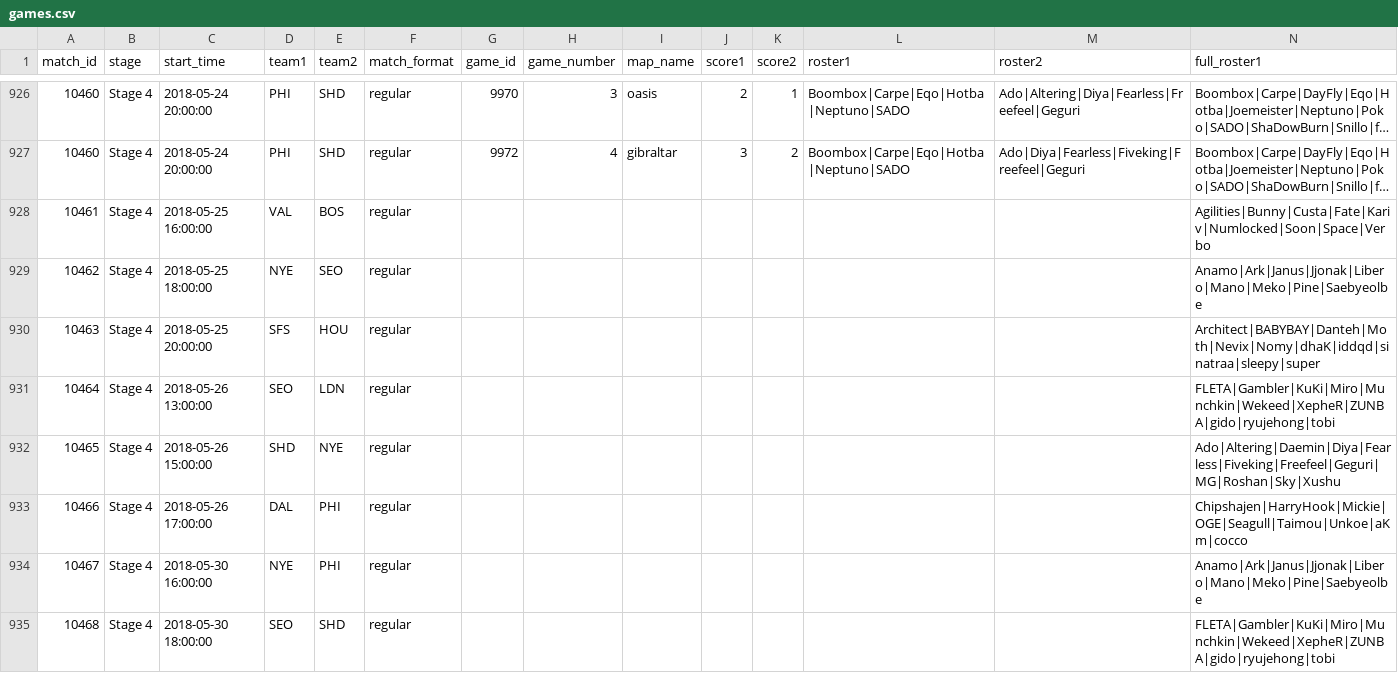
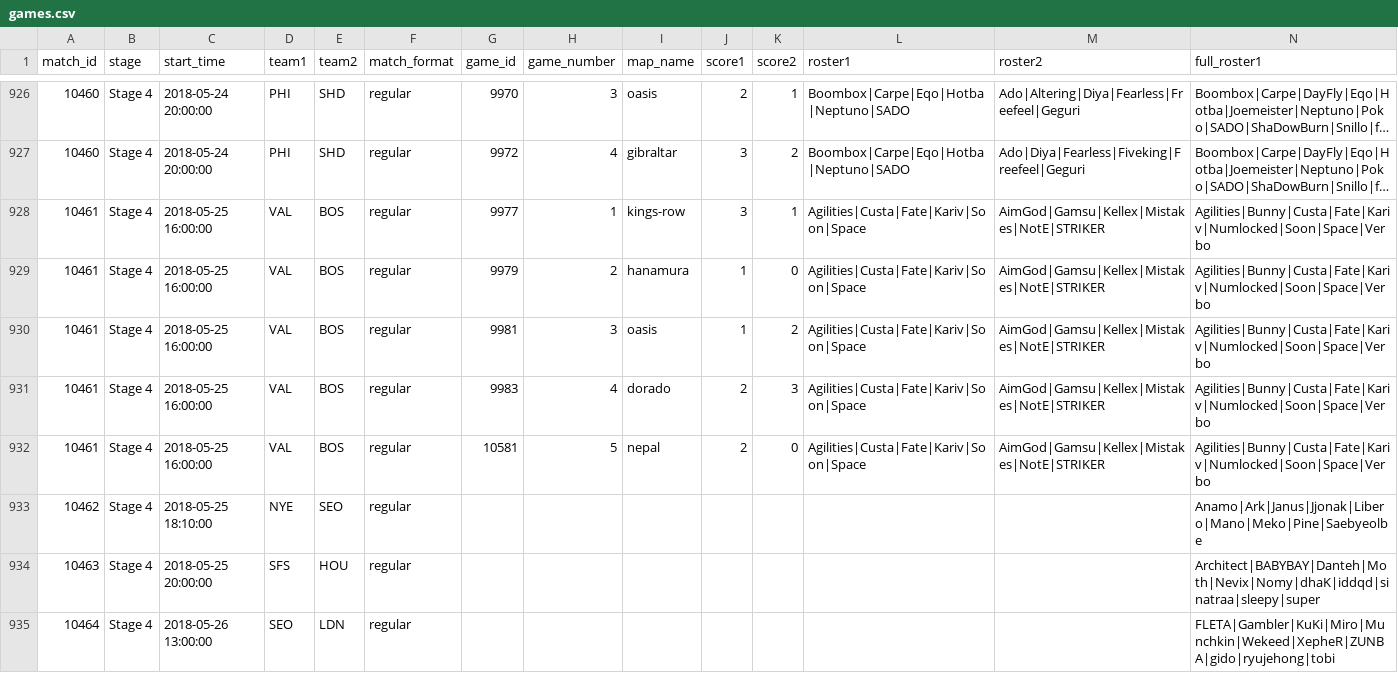
Before and after one commit to ClumsyLee/owl-sr, a CSV file: games.csv, drawn as a sheet; only a part is shown, gaps mark what is left out; the shorter side is filled out with more unchanged rows; long unchanged cells end in …; addresses are those after the commit; rows hold the shown columns only; the diff names each change by its address in the sheet, - before the commit and + after, or states it on an @@ line.

Commit message:
Update data.

```diff
--- a/games.csv
+++ b/games.csv
-G928 (game_id): (empty)
+G928 (game_id): 9977
-H928 (game_number): (empty)
+H928 (game_number): 1
-I928 (map_name): (empty)
+I928 (map_name): kings-row
-J928 (score1): (empty)
+J928 (score1): 3
-K928 (score2): (empty)
+K928 (score2): 1
-L928 (roster1): (empty)
+L928 (roster1): Agilities|Custa|Fate|Kariv|Soon|Space
-M928 (roster2): (empty)
+M928 (roster2): AimGod|Gamsu|Kellex|Mistakes|NotE|STRIKER
+row 929: 10461 | Stage 4 | 2018-05-25 16:00:00 | VAL | BOS | regular | 9979 | 2 | hanamura | 1 | 0 | Agilities|Custa|Fate|Kariv|Soon|Space | AimGod|Gamsu|Kellex|Mistakes|NotE|STRIKER | Agilities|Bunny|Custa|Fate|Kariv|Numlocked|Soon|Space|Verbo
+row 930: 10461 | Stage 4 | 2018-05-25 16:00:00 | VAL | BOS | regular | 9981 | 3 | oasis | 1 | 2 | Agilities|Custa|Fate|Kariv|Soon|Space | AimGod|Gamsu|Kellex|Mistakes|NotE|STRIKER | Agilities|Bunny|Custa|Fate|Kariv|Numlocked|Soon|Space|Verbo
+row 931: 10461 | Stage 4 | 2018-05-25 16:00:00 | VAL | BOS | regular | 9983 | 4 | dorado | 2 | 3 | Agilities|Custa|Fate|Kariv|Soon|Space | AimGod|Gamsu|Kellex|Mistakes|NotE|STRIKER | Agilities|Bunny|Custa|Fate|Kariv|Numlocked|Soon|Space|Verbo
+row 932: 10461 | Stage 4 | 2018-05-25 16:00:00 | VAL | BOS | regular | 10581 | 5 | nepal | 2 | 0 | Agilities|Custa|Fate|Kariv|Soon|Space | AimGod|Gamsu|Kellex|Mistakes|NotE|STRIKER | Agilities|Bunny|Custa|Fate|Kariv|Numlocked|Soon|Space|Verbo
-C933 (start_time): 2018-05-25 18:00:00
+C933 (start_time): 2018-05-25 18:10:00
```
Also changed, not shown: ratings.csv, 13 other files.
